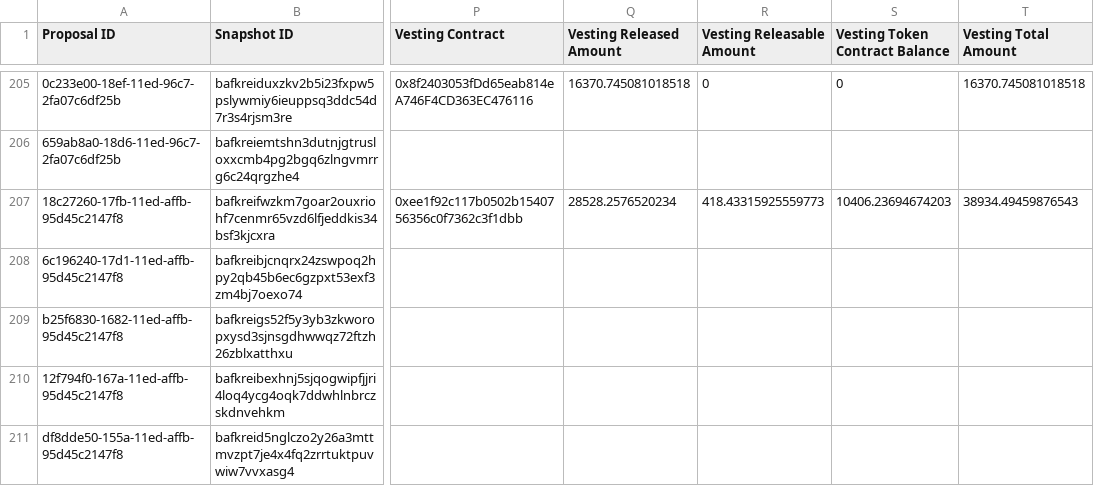
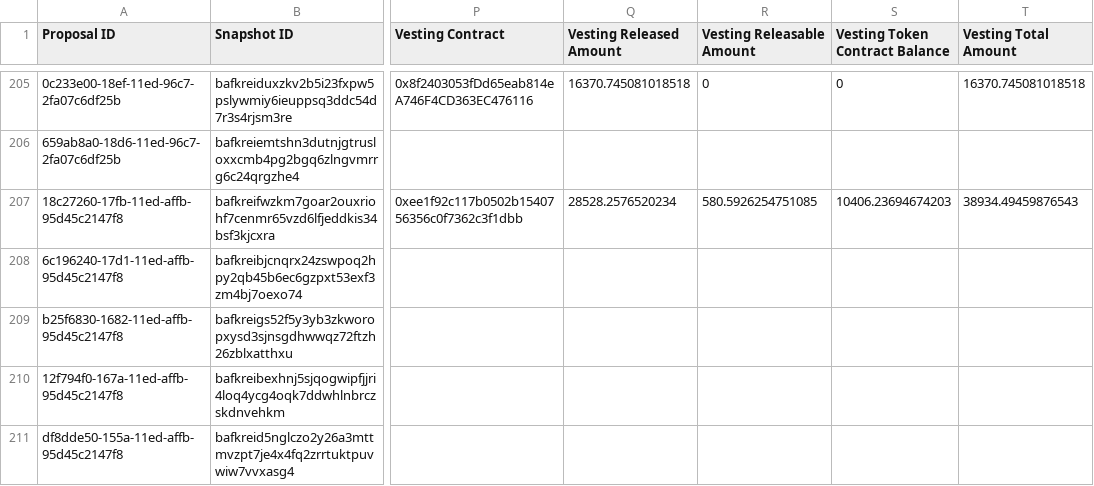
Before and after one commit to 1emu/transparency, a CSV file: grants.csv, drawn as a sheet; only a part is shown, gaps mark what is left out; the diff covers the shown part only; the diff names each change by its address in the sheet, - before the commit and + after, or states it on an @@ line.

```diff
--- a/grants.csv
+++ b/grants.csv
-R207 (Vesting Releasable Amount): 418.43315925559773
+R207 (Vesting Releasable Amount): 580.5926254751085
```
Also changed, not shown: 17 edited cells elsewhere in this file, balances.csv, collections.csv, 16 other files.
